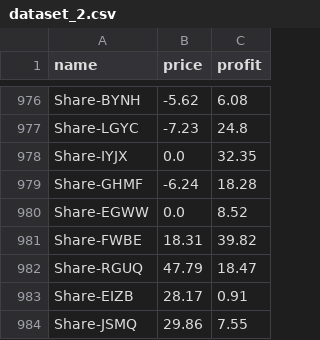
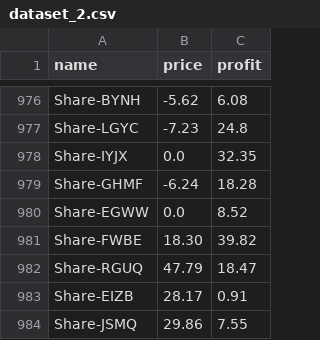
Before and after one commit to Jeremie-Silva/algo_optimisation, a CSV file: Data/dataset_2.csv, drawn as a sheet; only a part is shown, gaps mark what is left out.

```diff
--- a/Data/dataset_2.csv
+++ b/Data/dataset_2.csv
@@ -980,3 +980,3 @@ Share-GHMF,-6.24,18.28
 Share-EGWW,0.0,8.52
-Share-FWBE,18.31,39.82
+Share-FWBE,18.30,39.82
 Share-RGUQ,47.79,18.47
```
Also changed, not shown: 3 other files.
